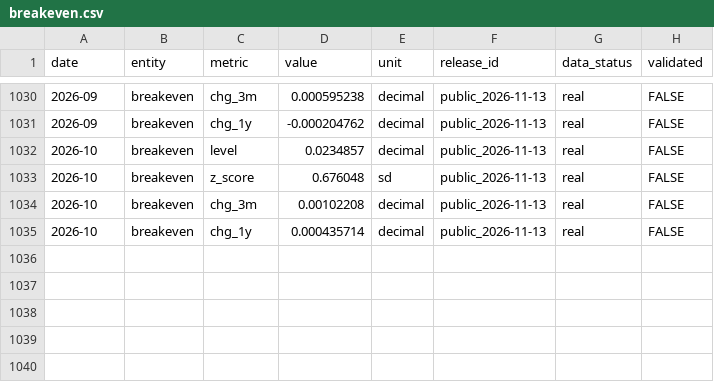
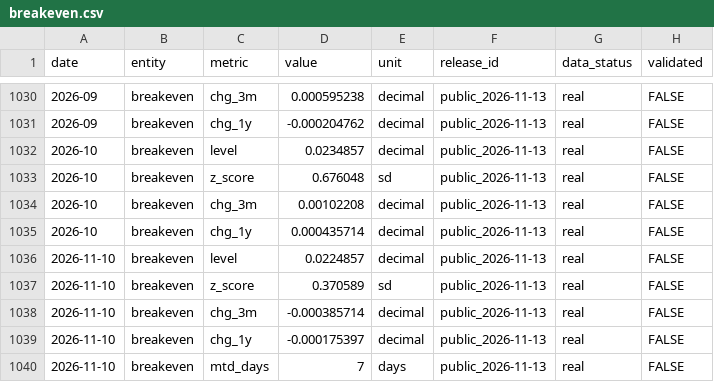
Before and after one commit to Jian-Chen998/team5-macro-dashboard, a CSV file: inputs/breakeven.csv, drawn as a sheet; only a part is shown, gaps mark what is left out; the diff names each change by its address in the sheet, - before the commit and + after, or states it on an @@ line.

```diff
--- a/inputs/breakeven.csv
+++ b/inputs/breakeven.csv
+row 1036: 2026-11-10 | breakeven | level | 0.0224857 | decimal | public_2026-11-13 | real | FALSE
+row 1037: 2026-11-10 | breakeven | z_score | 0.370589 | sd | public_2026-11-13 | real | FALSE
+row 1038: 2026-11-10 | breakeven | chg_3m | -0.000385714 | decimal | public_2026-11-13 | real | FALSE
+row 1039: 2026-11-10 | breakeven | chg_1y | -0.000175397 | decimal | public_2026-11-13 | real | FALSE
+row 1040: 2026-11-10 | breakeven | mtd_days | 7 | days | public_2026-11-13 | real | FALSE
```
Also changed, not shown: inputs/credit.csv, inputs/erp.csv, 9 other files.
